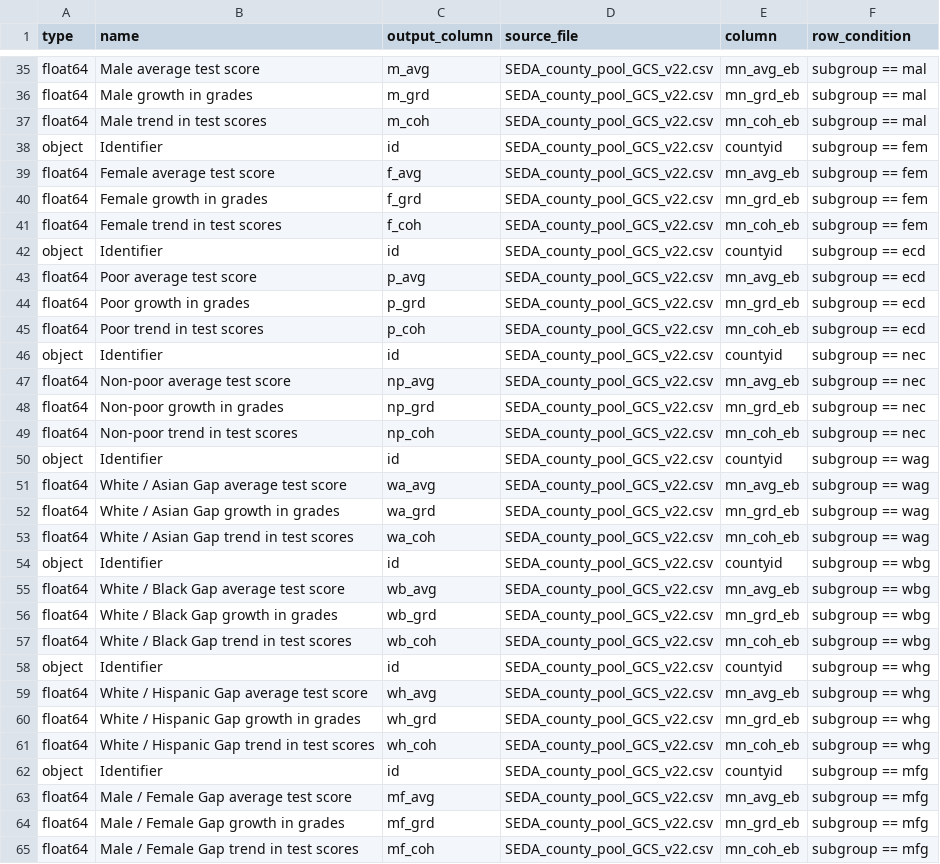
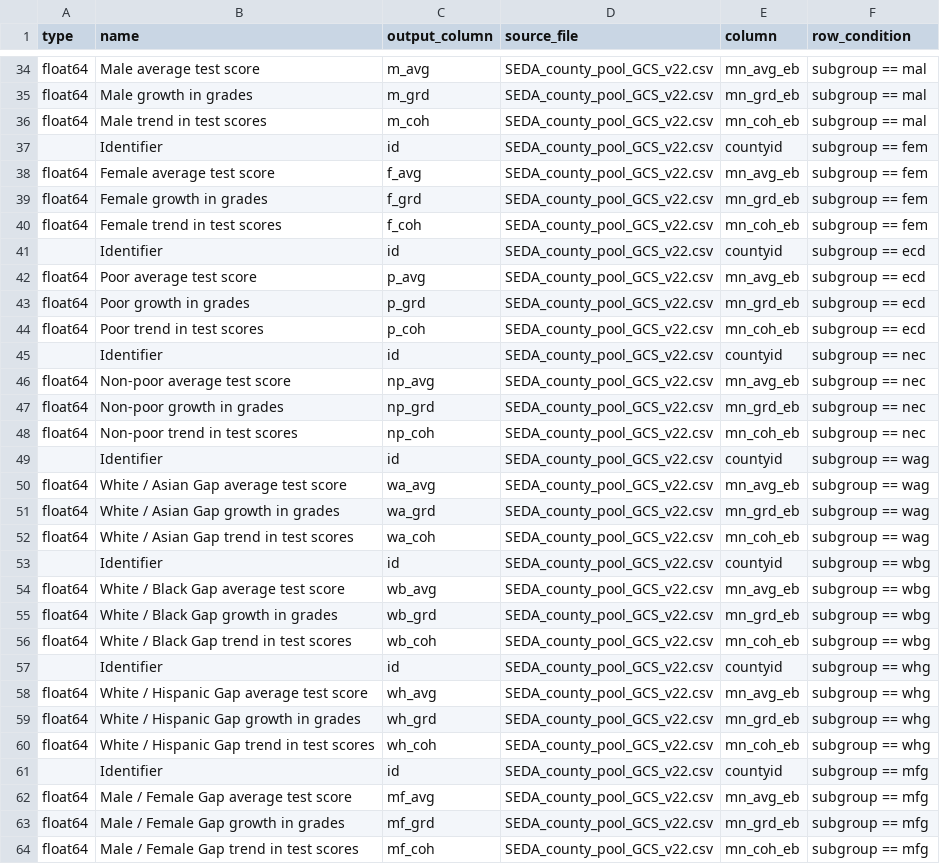
Before and after one commit to Hyperobjekt/seda-etl, a CSV file: dictionaries/counties_dictionary.csv, drawn as a sheet; only a part is shown, gaps mark what is left out; the diff covers the shown part only.

```diff
--- a/dictionaries/counties_dictionary.csv
+++ b/dictionaries/counties_dictionary.csv
@@ -37,3 +36,3 @@ float64,Male growth in grades,m_grd,SEDA_county_pool_GCS_v22.csv,mn_grd_eb,subgr
 float64,Male trend in test scores,m_coh,SEDA_county_pool_GCS_v22.csv,mn_coh_eb,subgroup == mal
-object,Identifier,id,SEDA_county_pool_GCS_v22.csv,countyid,subgroup == fem
+,Identifier,id,SEDA_county_pool_GCS_v22.csv,countyid,subgroup == fem
 float64,Female average test score,f_avg,SEDA_county_pool_GCS_v22.csv,mn_avg_eb,subgroup == fem
@@ -41,3 +40,3 @@ float64,Female growth in grades,f_grd,SEDA_county_pool_GCS_v22.csv,mn_grd_eb,sub
 float64,Female trend in test scores,f_coh,SEDA_county_pool_GCS_v22.csv,mn_coh_eb,subgroup == fem
-object,Identifier,id,SEDA_county_pool_GCS_v22.csv,countyid,subgroup == ecd
+,Identifier,id,SEDA_county_pool_GCS_v22.csv,countyid,subgroup == ecd
 float64,Poor average test score,p_avg,SEDA_county_pool_GCS_v22.csv,mn_avg_eb,subgroup == ecd
@@ -45,3 +44,3 @@ float64,Poor growth in grades,p_grd,SEDA_county_pool_GCS_v22.csv,mn_grd_eb,subgr
 float64,Poor trend in test scores,p_coh,SEDA_county_pool_GCS_v22.csv,mn_coh_eb,subgroup == ecd
-object,Identifier,id,SEDA_county_pool_GCS_v22.csv,countyid,subgroup == nec
+,Identifier,id,SEDA_county_pool_GCS_v22.csv,countyid,subgroup == nec
 float64,Non-poor average test score,np_avg,SEDA_county_pool_GCS_v22.csv,mn_avg_eb,subgroup == nec
@@ -49,3 +48,3 @@ float64,Non-poor growth in grades,np_grd,SEDA_county_pool_GCS_v22.csv,mn_grd_eb,
 float64,Non-poor trend in test scores,np_coh,SEDA_county_pool_GCS_v22.csv,mn_coh_eb,subgroup == nec
-object,Identifier,id,SEDA_county_pool_GCS_v22.csv,countyid,subgroup == wag
+,Identifier,id,SEDA_county_pool_GCS_v22.csv,countyid,subgroup == wag
 float64,White / Asian Gap average test score,wa_avg,SEDA_county_pool_GCS_v22.csv,mn_avg_eb,subgroup == wag
@@ -53,3 +52,3 @@ float64,White / Asian Gap growth in grades,wa_grd,SEDA_county_pool_GCS_v22.csv,m
 float64,White / Asian Gap trend in test scores,wa_coh,SEDA_county_pool_GCS_v22.csv,mn_coh_eb,subgroup == wag
-object,Identifier,id,SEDA_county_pool_GCS_v22.csv,countyid,subgroup == wbg
+,Identifier,id,SEDA_county_pool_GCS_v22.csv,countyid,subgroup == wbg
 float64,White / Black Gap average test score,wb_avg,SEDA_county_pool_GCS_v22.csv,mn_avg_eb,subgroup == wbg
@@ -57,3 +56,3 @@ float64,White / Black Gap growth in grades,wb_grd,SEDA_county_pool_GCS_v22.csv,m
 float64,White / Black Gap trend in test scores,wb_coh,SEDA_county_pool_GCS_v22.csv,mn_coh_eb,subgroup == wbg
-object,Identifier,id,SEDA_county_pool_GCS_v22.csv,countyid,subgroup == whg
+,Identifier,id,SEDA_county_pool_GCS_v22.csv,countyid,subgroup == whg
 float64,White / Hispanic Gap average test score,wh_avg,SEDA_county_pool_GCS_v22.csv,mn_avg_eb,subgroup == whg
@@ -61,3 +60,3 @@ float64,White / Hispanic Gap growth in grades,wh_grd,SEDA_county_pool_GCS_v22.cs
 float64,White / Hispanic Gap trend in test scores,wh_coh,SEDA_county_pool_GCS_v22.csv,mn_coh_eb,subgroup == whg
-object,Identifier,id,SEDA_county_pool_GCS_v22.csv,countyid,subgroup == mfg
+,Identifier,id,SEDA_county_pool_GCS_v22.csv,countyid,subgroup == mfg
 float64,Male / Female Gap average test score,mf_avg,SEDA_county_pool_GCS_v22.csv,mn_avg_eb,subgroup == mfg
```
Also changed, not shown: 1 removed row and 10 edited cells elsewhere in this file, dictionaries/districts_dictionary.csv, dictionaries/schools_dictionary.csv, 13 other files.
